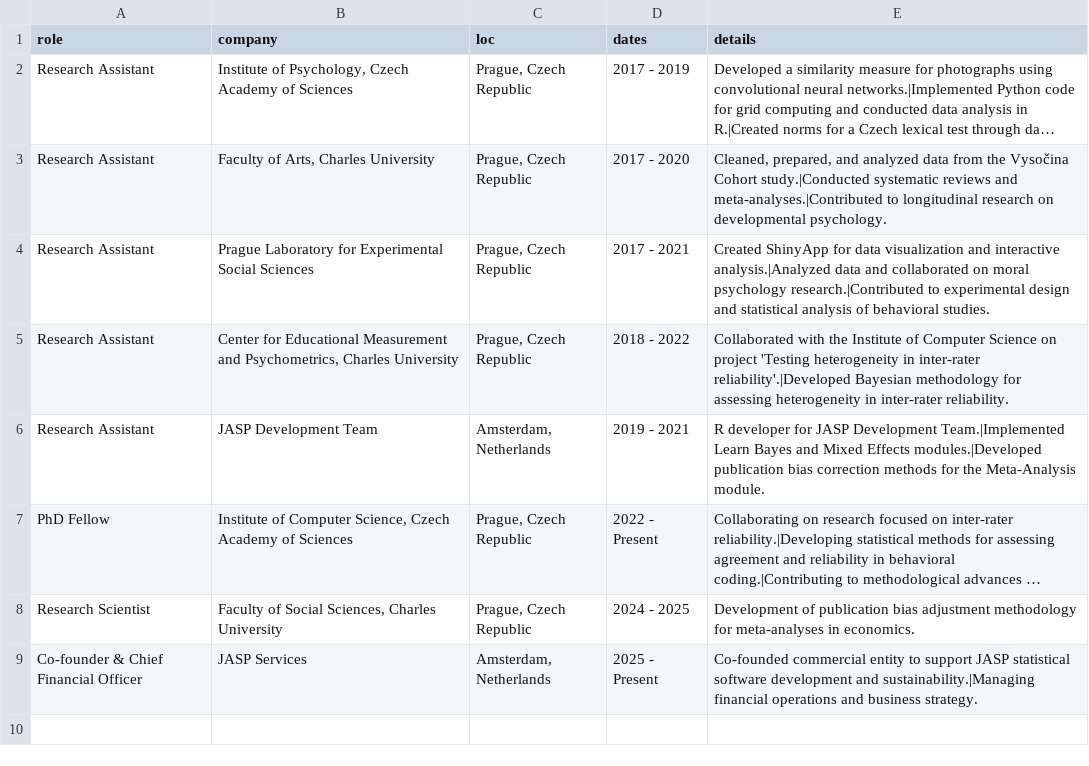
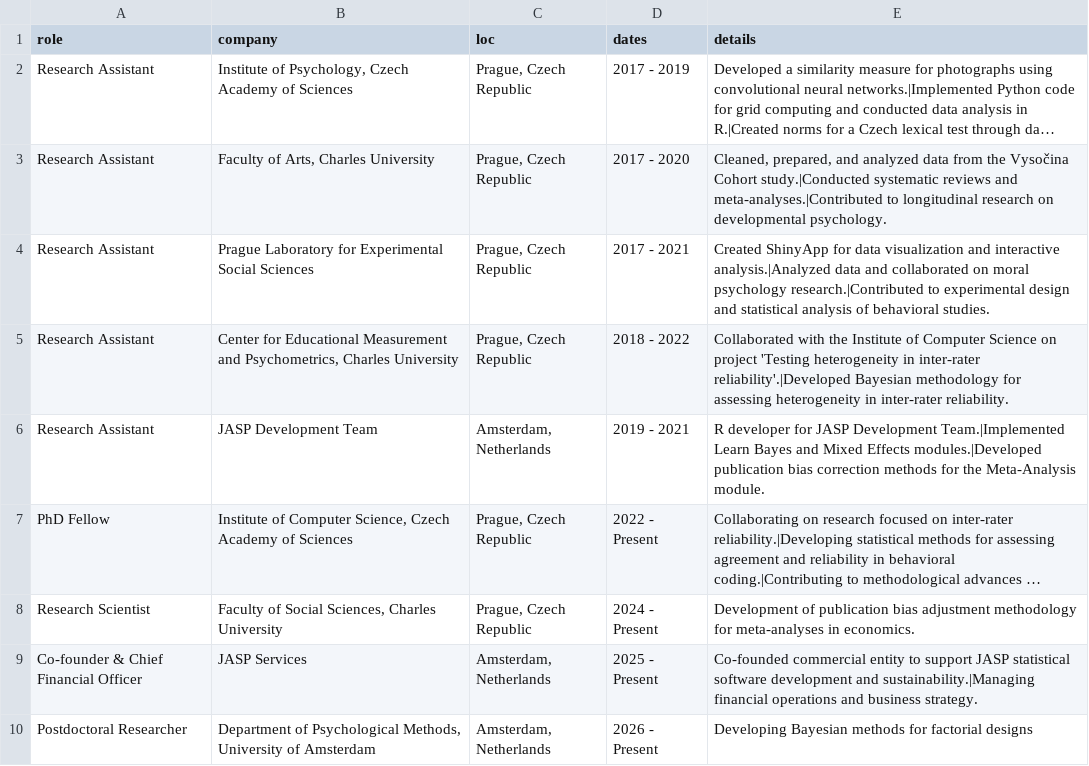
Before and after one commit to FBartos/FBartos, a CSV file: experience.csv, drawn as a sheet; long unchanged cells end in …; the diff names each change by its address in the sheet, - before the commit and + after, or states it on an @@ line.

```diff
--- a/experience.csv
+++ b/experience.csv
-D8 (dates): 2024 - 2025
+D8 (dates): 2024 - Present
+row 10: Postdoctoral Researcher | Department of Psychological Methods, University of Amsterdam | Amsterdam, Netherlands | 2026 - Present | Developing Bayesian methods for factorial designs
```
Also changed, not shown: education.csv, 2 other files.
